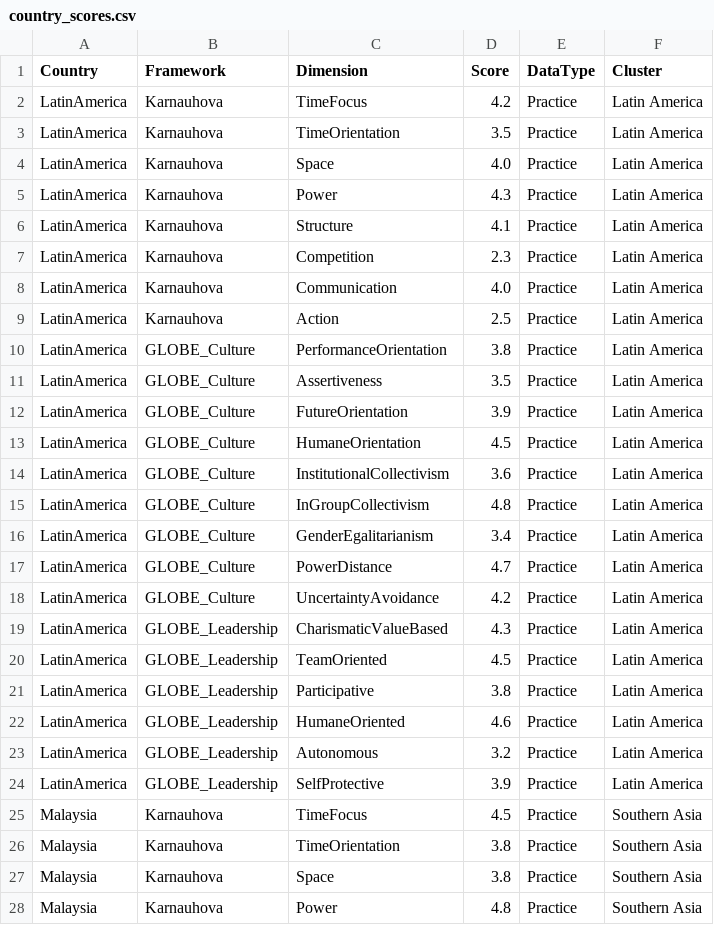
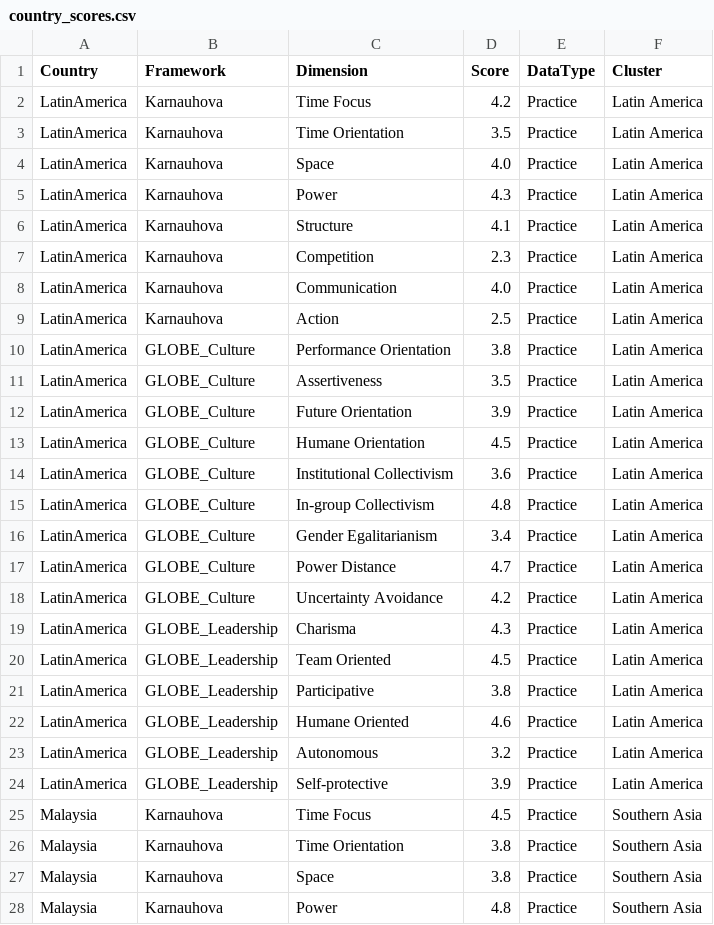
Before and after one commit to lena7199/cq-compass, a CSV file: data/country_scores.csv, drawn as a sheet; only a part is shown; the diff covers the shown part only.

Commit message:
Update country_scores.csv

```diff
--- a/data/country_scores.csv
+++ b/data/country_scores.csv
@@ -1,4 +1,4 @@
 Country,Framework,Dimension,Score,DataType,Cluster
-LatinAmerica,Karnauhova,TimeFocus,4.2,Practice,Latin America
-LatinAmerica,Karnauhova,TimeOrientation,3.5,Practice,Latin America
+LatinAmerica,Karnauhova,Time Focus,4.2,Practice,Latin America
+LatinAmerica,Karnauhova,Time Orientation,3.5,Practice,Latin America
 LatinAmerica,Karnauhova,Space,4.0,Practice,Latin America
@@ -9,19 +9,19 @@ LatinAmerica,Karnauhova,Communication,4.0,Practice,Latin America
 LatinAmerica,Karnauhova,Action,2.5,Practice,Latin America
-LatinAmerica,GLOBE_Culture,PerformanceOrientation,3.8,Practice,Latin America
+LatinAmerica,GLOBE_Culture,Performance Orientation,3.8,Practice,Latin America
 LatinAmerica,GLOBE_Culture,Assertiveness,3.5,Practice,Latin America
-LatinAmerica,GLOBE_Culture,FutureOrientation,3.9,Practice,Latin America
-LatinAmerica,GLOBE_Culture,HumaneOrientation,4.5,Practice,Latin America
-LatinAmerica,GLOBE_Culture,InstitutionalCollectivism,3.6,Practice,Latin America
-LatinAmerica,GLOBE_Culture,InGroupCollectivism,4.8,Practice,Latin America
-LatinAmerica,GLOBE_Culture,GenderEgalitarianism,3.4,Practice,Latin America
-LatinAmerica,GLOBE_Culture,PowerDistance,4.7,Practice,Latin America
-LatinAmerica,GLOBE_Culture,UncertaintyAvoidance,4.2,Practice,Latin America
-LatinAmerica,GLOBE_Leadership,CharismaticValueBased,4.3,Practice,Latin America
-LatinAmerica,GLOBE_Leadership,TeamOriented,4.5,Practice,Latin America
+LatinAmerica,GLOBE_Culture,Future Orientation,3.9,Practice,Latin America
+LatinAmerica,GLOBE_Culture,Humane Orientation,4.5,Practice,Latin America
+LatinAmerica,GLOBE_Culture,Institutional Collectivism,3.6,Practice,Latin America
+LatinAmerica,GLOBE_Culture,In-group Collectivism,4.8,Practice,Latin America
+LatinAmerica,GLOBE_Culture,Gender Egalitarianism,3.4,Practice,Latin America
+LatinAmerica,GLOBE_Culture,Power Distance,4.7,Practice,Latin America
+LatinAmerica,GLOBE_Culture,Uncertainty Avoidance,4.2,Practice,Latin America
+LatinAmerica,GLOBE_Leadership,Charisma,4.3,Practice,Latin America
+LatinAmerica,GLOBE_Leadership,Team Oriented,4.5,Practice,Latin America
 LatinAmerica,GLOBE_Leadership,Participative,3.8,Practice,Latin America
-LatinAmerica,GLOBE_Leadership,HumaneOriented,4.6,Practice,Latin America
+LatinAmerica,GLOBE_Leadership,Humane Oriented,4.6,Practice,Latin America
 LatinAmerica,GLOBE_Leadership,Autonomous,3.2,Practice,Latin America
-LatinAmerica,GLOBE_Leadership,SelfProtective,3.9,Practice,Latin America
-Malaysia,Karnauhova,TimeFocus,4.5,Practice,Southern Asia
-Malaysia,Karnauhova,TimeOrientation,3.8,Practice,Southern Asia
+LatinAmerica,GLOBE_Leadership,Self-protective,3.9,Practice,Latin America
+Malaysia,Karnauhova,Time Focus,4.5,Practice,Southern Asia
+Malaysia,Karnauhova,Time Orientation,3.8,Practice,Southern Asia
 Malaysia,Karnauhova,Space,3.8,Practice,Southern Asia
```
Also changed, not shown: 26 edited cells elsewhere in this file.
